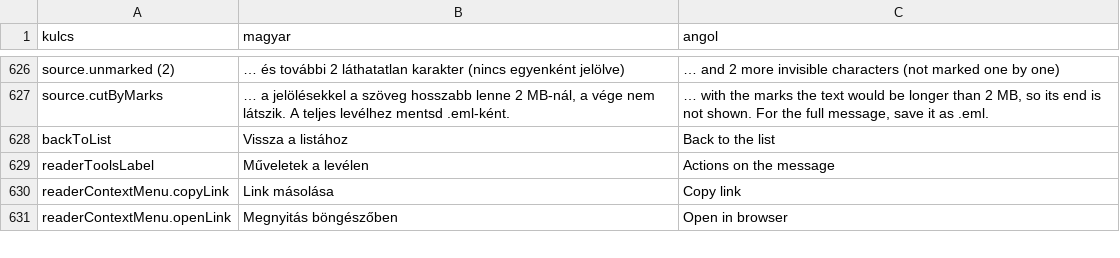
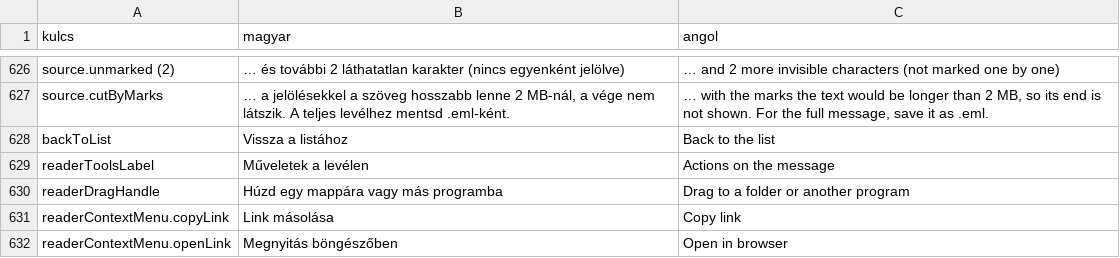
Before and after one commit to arnyek/ShadowMail, a CSV file: docs/i18n-review.csv, drawn as a sheet; only a part is shown, gaps mark what is left out; the diff covers the shown part only; the diff names each change by its address in the sheet, - before the commit and + after, or states it on an @@ line.

```diff
--- a/docs/i18n-review.csv
+++ b/docs/i18n-review.csv
+row 630: readerDragHandle | Húzd egy mappára vagy más programba | Drag to a folder or another program
```
Also changed, not shown: 19 added rows elsewhere in this file, 51 other files.
